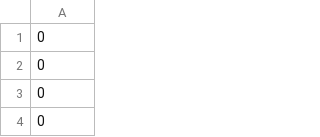
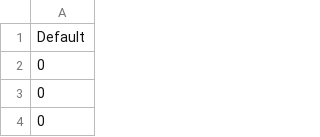
Before and after one commit to M16051997/PublicSapient, a CSV file: processed_data/y_test.csv, drawn as a sheet; only a part is shown.

```diff
--- a/processed_data/y_test.csv
+++ b/processed_data/y_test.csv
@@ -1,2 +1,2 @@
-0
+Default
 0
```
Also changed, not shown: artifacts/reports/model_results.csv, processed_data/y_train.csv, 34 other files.
